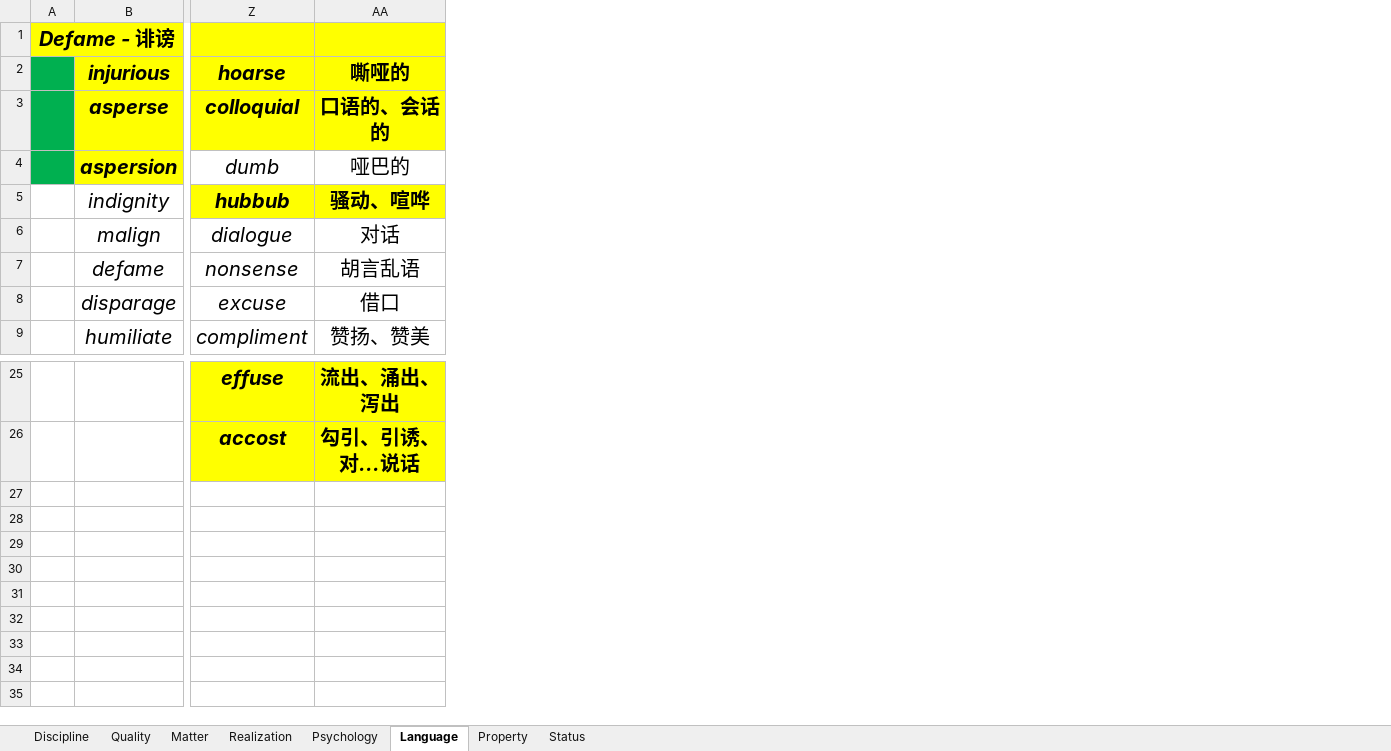
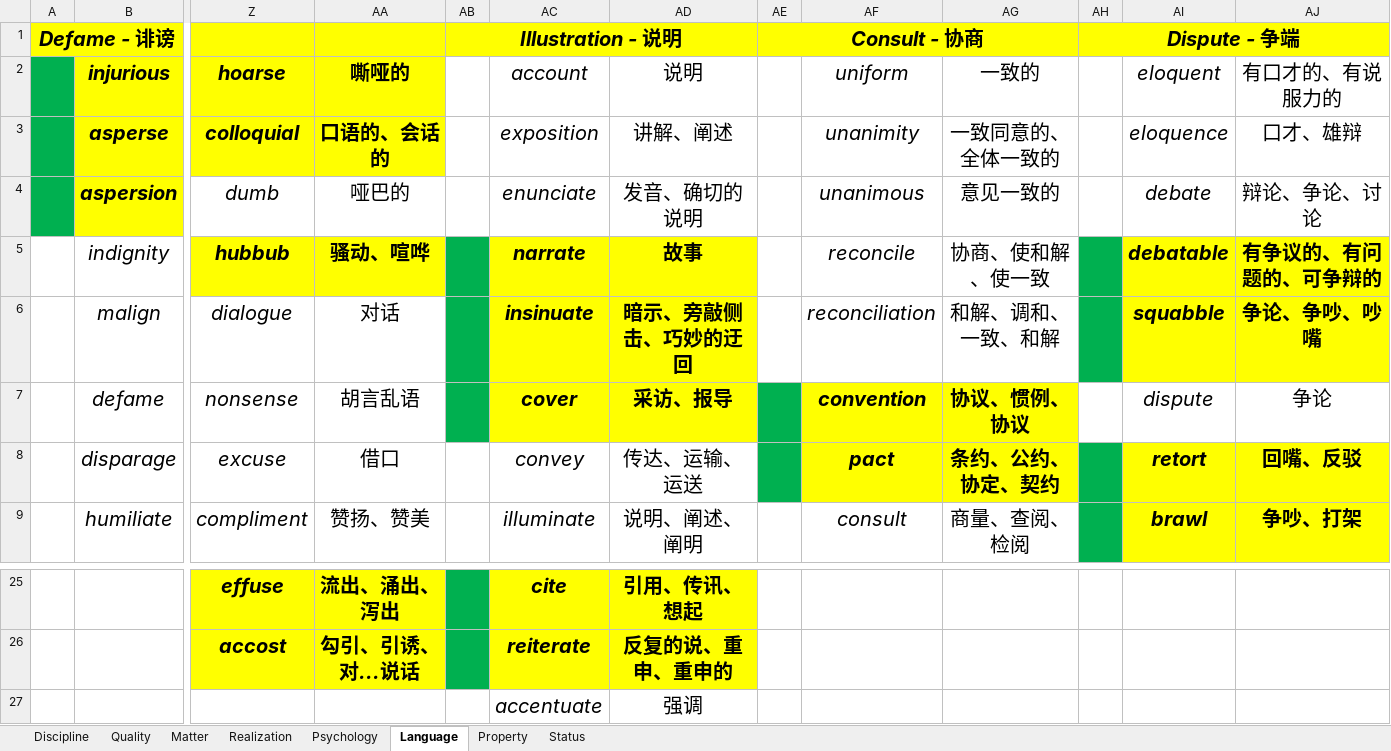
Before and after one commit to k-ning/RECORDING, an Excel workbook: WORDS.xlsx, sheet Language, drawn as a sheet; only a part is shown, gaps mark what is left out; values as stored, in another font and other column widths than the file's, no borders; rows hold the shown columns only; the diff names each change by its address in the sheet, - before the commit and + after, or states it on an @@ line.

Commit message:
Update WORDS.xlsx

```diff
--- a/WORDS.xlsx (sheet Language)
+++ b/WORDS.xlsx (sheet Language)
+column AB, row 1: Illustration - 说明
+column AC (account), rows 3-9: exposition | enunciate | narrate | insinuate | cover | convey | illuminate; rows 25-26: cite | reiterate
+column AD (说明), rows 3-9: 讲解、阐述 | 发音、确切的说明 | 故事 | 暗示、旁敲侧击、巧妙的迂回 | 采访、报导 | 传达、运输、运送 | 说明、阐述、阐明; rows 25-26: 引用、传讯、想起 | 反复的说、重申、重申的
+column AE, row 1: Consult - 协商
+column AF (uniform), rows 3-9: unanimity | unanimous | reconcile | reconciliation | convention | pact | consult
+column AG (一致的), rows 3-9: 一致同意的、全体一致的 | 意见一致的 | 协商、使和解、使一致 | 和解、调和、一致、和解 | 协议、惯例、协议 | 条约、公约、协定、契约 | 商量、查阅、检阅
+column AH, row 1: Dispute - 争端
+column AI (eloquent), rows 3-9: eloquence | debate | debatable | squabble | dispute | retort | brawl
+column AJ (有口才的、有说服力的), rows 3-9: 口才、雄辩 | 辩论、争论、讨论 | 有争议的、有问题的、可争辩的 | 争论、争吵、吵嘴 | 争论 | 回嘴、反驳 | 争吵、打架
+row 27:  |  |  |  |  | accentuate | 强调
```
